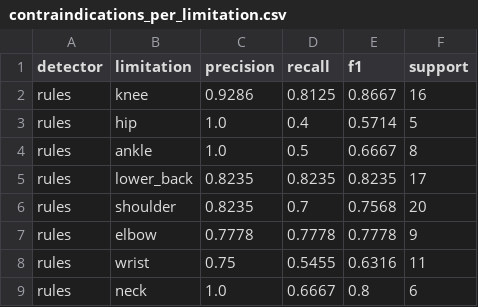
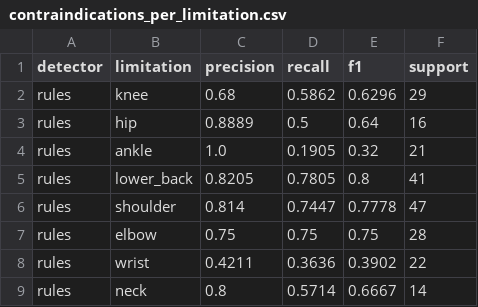
Before and after one commit to PIwaszkiewicz/fitness_ai, a CSV file: docs/experiments/contraindications_per_limitation.csv, drawn as a sheet; only a part is shown; the diff covers the shown part only.

```diff
--- a/docs/experiments/contraindications_per_limitation.csv
+++ b/docs/experiments/contraindications_per_limitation.csv
@@ -1,9 +1,9 @@
 detector,limitation,precision,recall,f1,support
-rules,knee,0.9286,0.8125,0.8667,16
-rules,hip,1.0,0.4,0.5714,5
-rules,ankle,1.0,0.5,0.6667,8
-rules,lower_back,0.8235,0.8235,0.8235,17
-rules,shoulder,0.8235,0.7,0.7568,20
-rules,elbow,0.7778,0.7778,0.7778,9
-rules,wrist,0.75,0.5455,0.6316,11
-rules,neck,1.0,0.6667,0.8,6
+rules,knee,0.68,0.5862,0.6296,29
+rules,hip,0.8889,0.5,0.64,16
+rules,ankle,1.0,0.1905,0.32,21
+rules,lower_back,0.8205,0.7805,0.8,41
+rules,shoulder,0.814,0.7447,0.7778,47
+rules,elbow,0.75,0.75,0.75,28
+rules,wrist,0.4211,0.3636,0.3902,22
+rules,neck,0.8,0.5714,0.6667,14
```
Also changed, not shown: 79 edited cells elsewhere in this file, docs/experiments/api_latency.csv, docs/experiments/plan_quality.csv, 5 other files.
